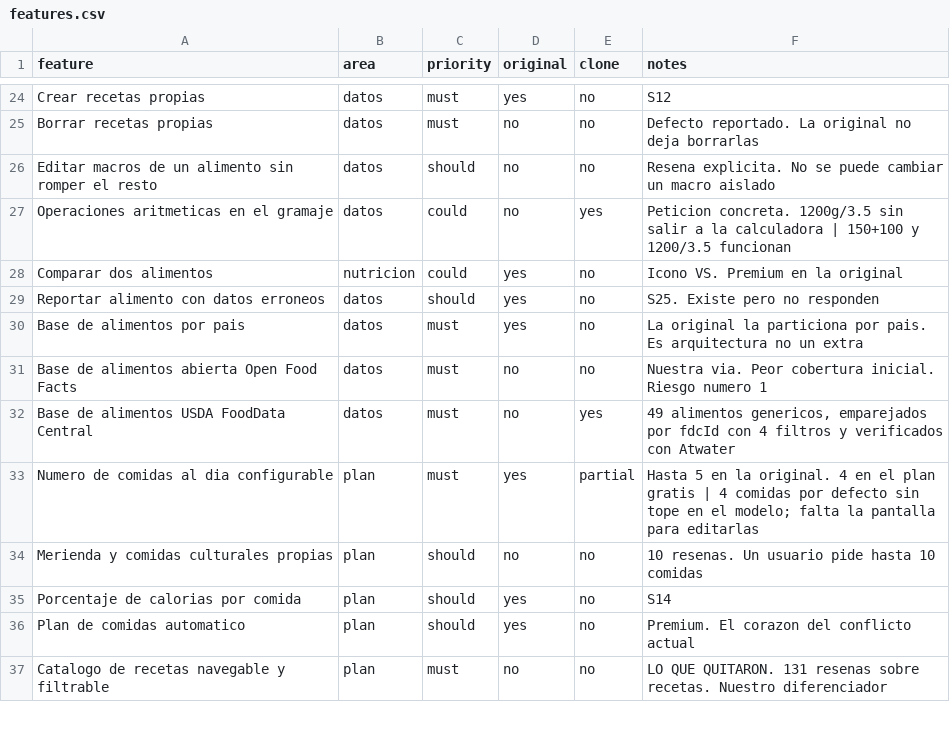
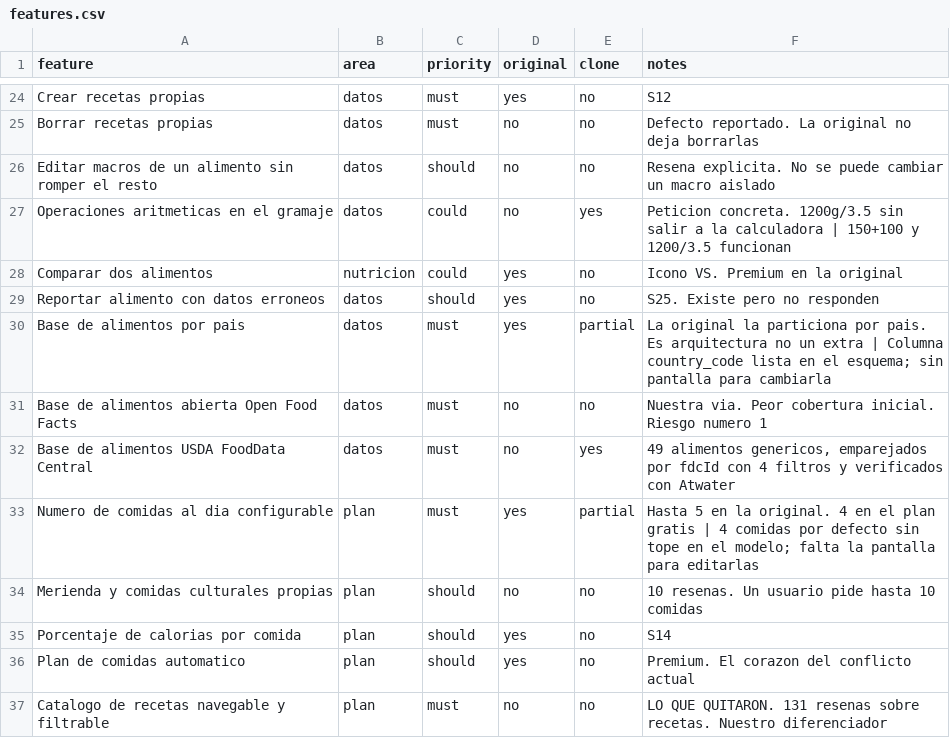
Before and after one commit to javierlafuente88-dotcom/mi-contador, a CSV file: replica/features.csv, drawn as a sheet; only a part is shown, gaps mark what is left out.

```diff
--- a/replica/features.csv
+++ b/replica/features.csv
@@ -29,3 +29,3 @@ Comparar dos alimentos,nutricion,could,yes,no,Icono VS. Premium en la original
 Reportar alimento con datos erroneos,datos,should,yes,no,S25. Existe pero no responden
-Base de alimentos por pais,datos,must,yes,no,La original la particiona por pais. Es arquitectura no un extra
+Base de alimentos por pais,datos,must,yes,partial,La original la particiona por pais. Es arquitectura no un extra | Columna country_code lista en el esquema; sin pantalla para cambiarla
 Base de alimentos abierta Open Food Facts,datos,must,no,no,Nuestra via. Peor cobertura inicial. Riesgo numero 1
```
Also changed, not shown: 1 other file.
